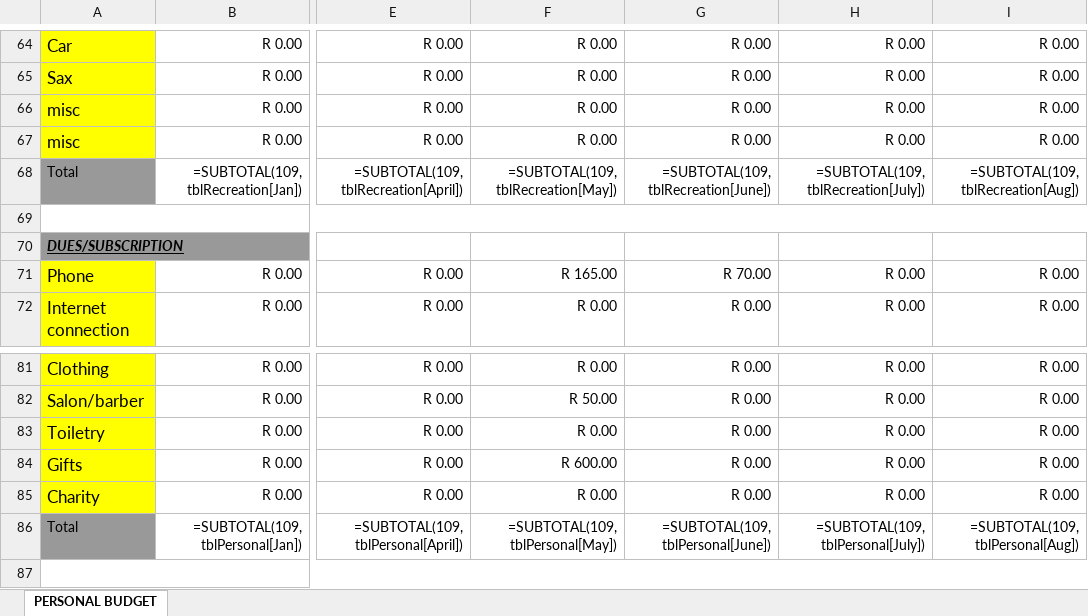
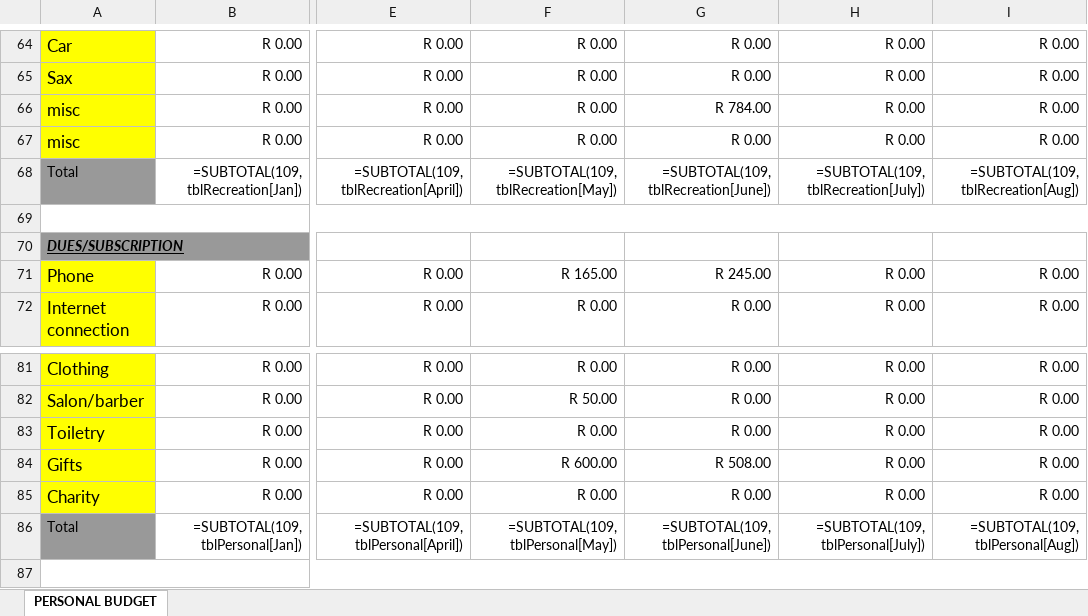
Before and after one commit to bayankhosi/BudgetApp, an Excel workbook: Files/budget.xlsx, sheet PERSONAL BUDGET, drawn as a sheet; only a part is shown, gaps mark what is left out; values as stored, in another font and other column widths than the file's, no borders; formulas without a stored value are shown as written; conditional formats and table styles not drawn; the diff names each change by its address in the sheet, - before the commit and + after, or states it on an @@ line.

```diff
--- a/Files/budget.xlsx (sheet PERSONAL BUDGET)
+++ b/Files/budget.xlsx (sheet PERSONAL BUDGET)
-G66: R 0.00
+G66: R 784.00
-G71: R 70.00
+G71: R 245.00
-G84: R 0.00
+G84: R 508.00
```
Also changed, not shown: 2 other files.
